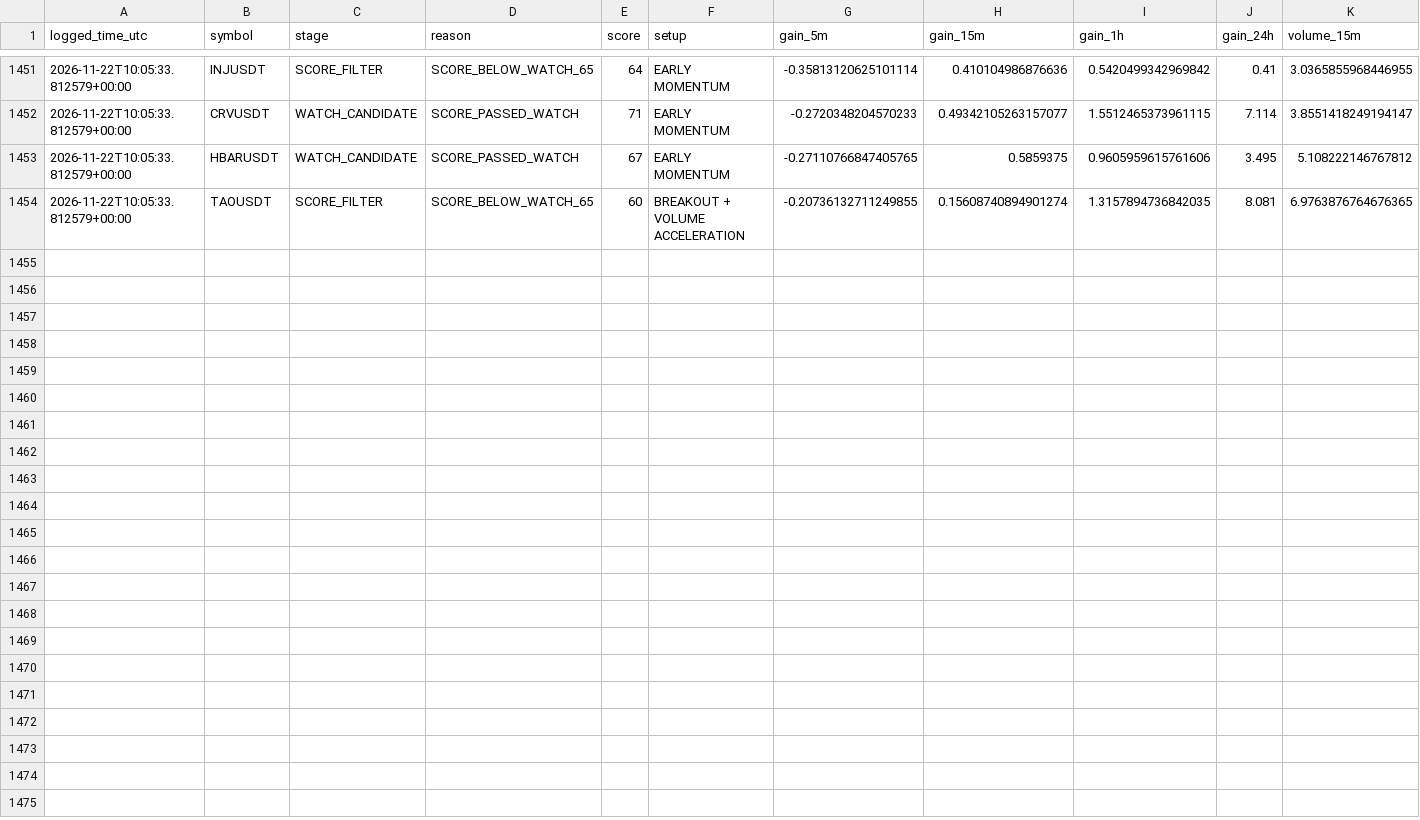
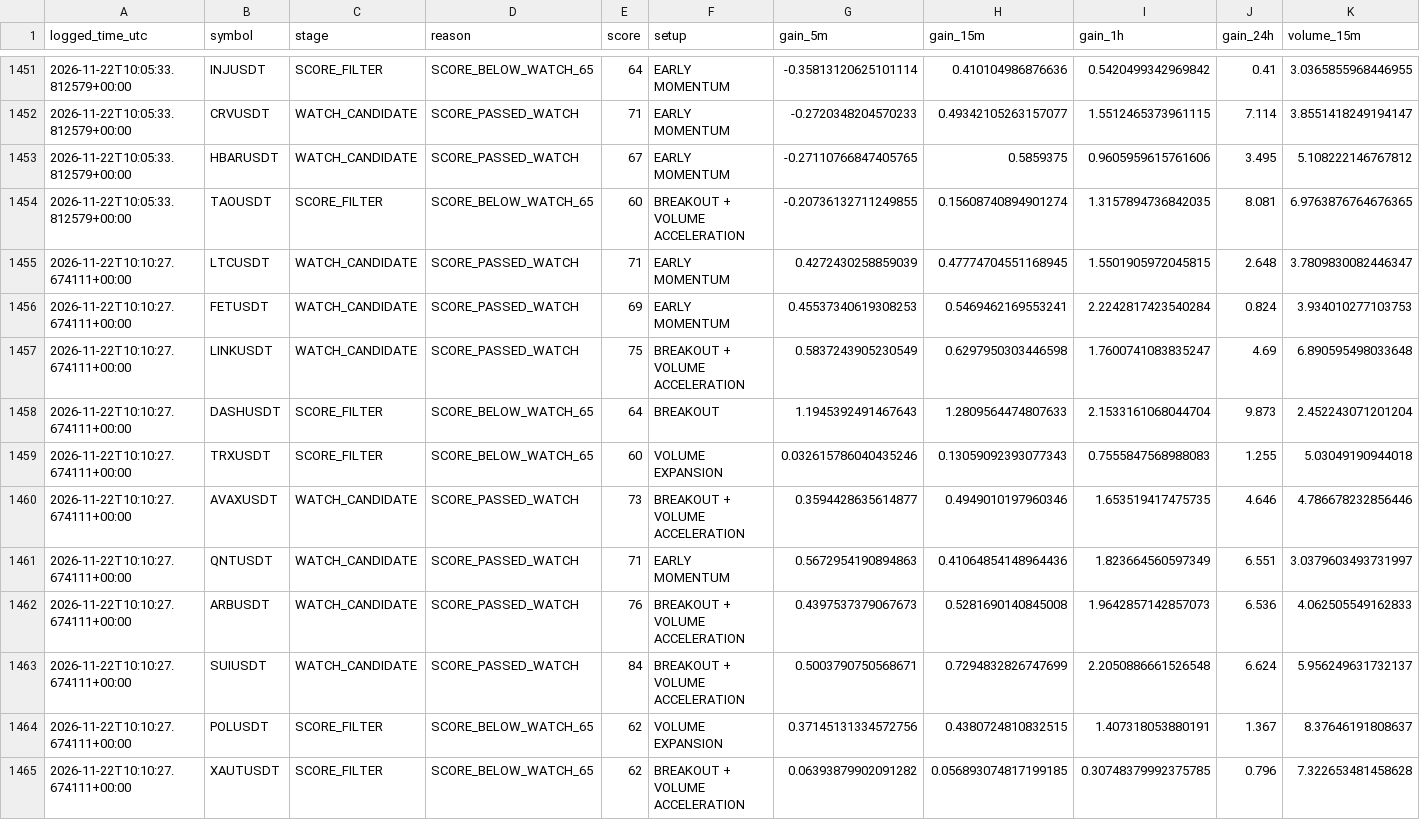
Before and after one commit to solom20232007/V5, a CSV file: early_scan_diagnostics_v5.csv, drawn as a sheet; only a part is shown, gaps mark what is left out; rows hold the shown columns only; the diff names each change by its address in the sheet, - before the commit and + after, or states it on an @@ line.

```diff
--- a/early_scan_diagnostics_v5.csv
+++ b/early_scan_diagnostics_v5.csv
+row 1455: 2026-11-22T10:10:27.674111+00:00 | LTCUSDT | WATCH_CANDIDATE | SCORE_PASSED_WATCH | 71 | EARLY MOMENTUM | 0.4272430258859039 | 0.47774704551168945 | 1.5501905972045815 | 2.648 | 3.7809830082446347
+row 1456: 2026-11-22T10:10:27.674111+00:00 | FETUSDT | WATCH_CANDIDATE | SCORE_PASSED_WATCH | 69 | EARLY MOMENTUM | 0.45537340619308253 | 0.5469462169553241 | 2.2242817423540284 | 0.824 | 3.934010277103753
+row 1457: 2026-11-22T10:10:27.674111+00:00 | LINKUSDT | WATCH_CANDIDATE | SCORE_PASSED_WATCH | 75 | BREAKOUT + VOLUME ACCELERATION | 0.5837243905230549 | 0.6297950303446598 | 1.7600741083835247 | 4.69 | 6.890595498033648
+row 1458: 2026-11-22T10:10:27.674111+00:00 | DASHUSDT | SCORE_FILTER | SCORE_BELOW_WATCH_65 | 64 | BREAKOUT | 1.1945392491467643 | 1.2809564474807633 | 2.1533161068044704 | 9.873 | 2.452243071201204
+row 1459: 2026-11-22T10:10:27.674111+00:00 | TRXUSDT | SCORE_FILTER | SCORE_BELOW_WATCH_65 | 60 | VOLUME EXPANSION | 0.032615786040435246 | 0.13059092393077343 | 0.7555847568988083 | 1.255 | 5.03049190944018
+row 1460: 2026-11-22T10:10:27.674111+00:00 | AVAXUSDT | WATCH_CANDIDATE | SCORE_PASSED_WATCH | 73 | BREAKOUT + VOLUME ACCELERATION | 0.3594428635614877 | 0.4949010197960346 | 1.653519417475735 | 4.646 | 4.786678232856446
+row 1461: 2026-11-22T10:10:27.674111+00:00 | QNTUSDT | WATCH_CANDIDATE | SCORE_PASSED_WATCH | 71 | EARLY MOMENTUM | 0.5672954190894863 | 0.41064854148964436 | 1.823664560597349 | 6.551 | 3.0379603493731997
+row 1462: 2026-11-22T10:10:27.674111+00:00 | ARBUSDT | WATCH_CANDIDATE | SCORE_PASSED_WATCH | 76 | BREAKOUT + VOLUME ACCELERATION | 0.4397537379067673 | 0.5281690140845008 | 1.9642857142857073 | 6.536 | 4.062505549162833
+row 1463: 2026-11-22T10:10:27.674111+00:00 | SUIUSDT | WATCH_CANDIDATE | SCORE_PASSED_WATCH | 84 | BREAKOUT + VOLUME ACCELERATION | 0.5003790750568671 | 0.7294832826747699 | 2.2050886661526548 | 6.624 | 5.956249631732137
+row 1464: 2026-11-22T10:10:27.674111+00:00 | POLUSDT | SCORE_FILTER | SCORE_BELOW_WATCH_65 | 62 | VOLUME EXPANSION | 0.37145131334572756 | 0.4380724810832515 | 1.407318053880191 | 1.367 | 8.37646191808637
+row 1465: 2026-11-22T10:10:27.674111+00:00 | XAUTUSDT | SCORE_FILTER | SCORE_BELOW_WATCH_65 | 62 | BREAKOUT + VOLUME ACCELERATION | 0.06393879902091282 | 0.056893074817199185 | 0.30748379992375785 | 0.796 | 7.322653481458628
```
Also changed, not shown: 1 other file.
